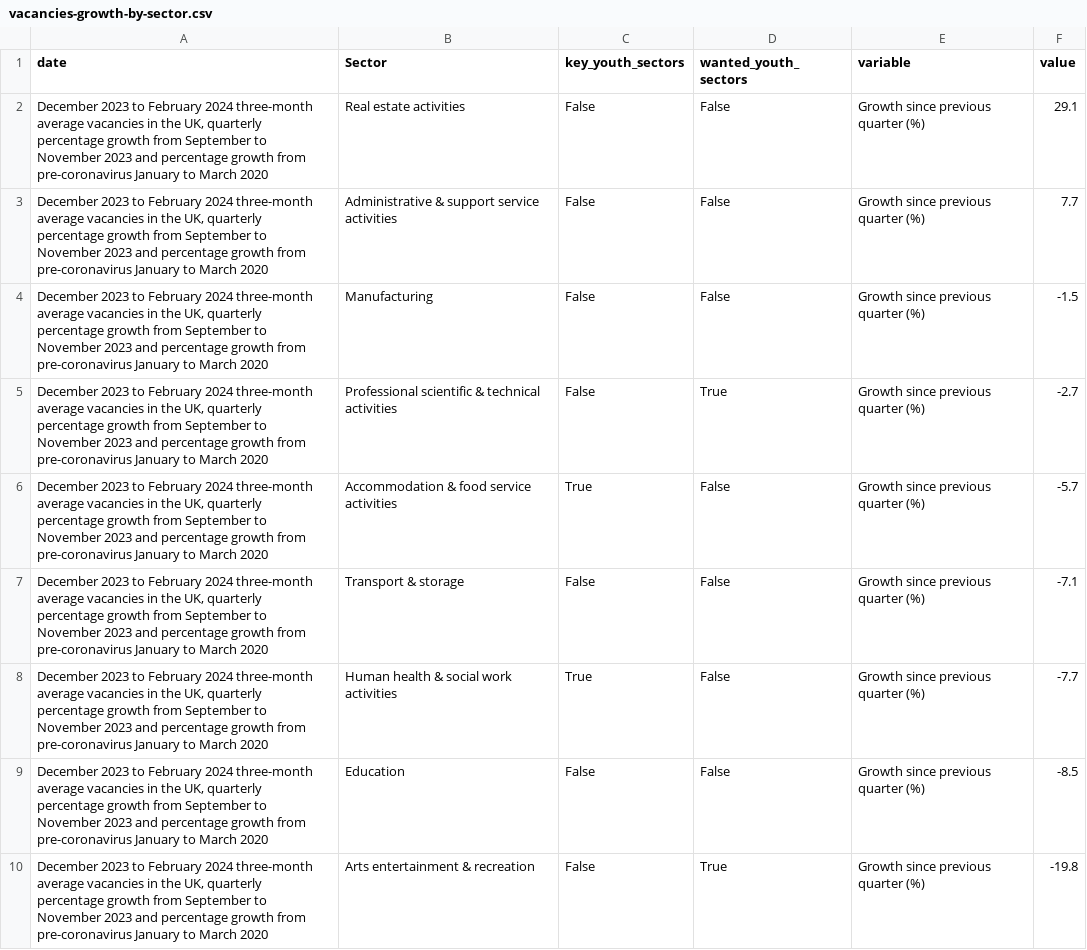
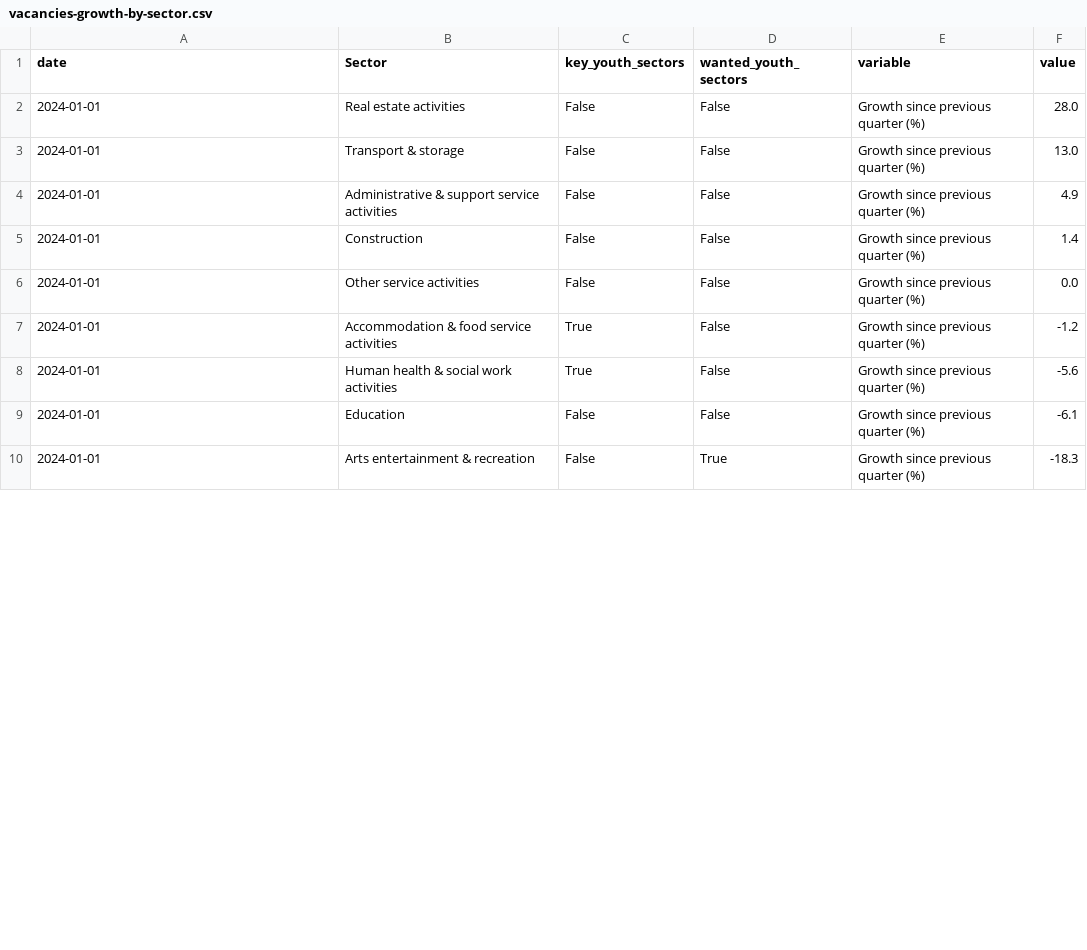
Before and after one commit to open-innovations/yff-data-pipelines, a CSV file: data/processed/vacancies/vacancies-growth-by-sector.csv, drawn as a sheet; only a part is shown; the diff covers the shown part only.

```diff
--- a/data/processed/vacancies/vacancies-growth-by-sector.csv
+++ b/data/processed/vacancies/vacancies-growth-by-sector.csv
@@ -1,10 +1,10 @@
 date,Sector,key_youth_sectors,wanted_youth_sectors,variable,value
-"December 2023 to February 2024 three-month average vacancies in the UK, quarterly percentage growth from September to November 2023 and percentage growth from pre-coronavirus January to March 2020",Real estate activities,False,False,Growth since previous quarter (%),29.1
-"December 2023 to February 2024 three-month average vacancies in the UK, quarterly percentage growth from September to November 2023 and percentage growth from pre-coronavirus January to March 2020",Administrative & support service activities,False,False,Growth since previous quarter (%),7.7
-"December 2023 to February 2024 three-month average vacancies in the UK, quarterly percentage growth from September to November 2023 and percentage growth from pre-coronavirus January to March 2020",Manufacturing,False,False,Growth since previous quarter (%),-1.5
-"December 2023 to February 2024 three-month average vacancies in the UK, quarterly percentage growth from September to November 2023 and percentage growth from pre-coronavirus January to March 2020",Professional scientific & technical activities,False,True,Growth since previous quarter (%),-2.7
-"December 2023 to February 2024 three-month average vacancies in the UK, quarterly percentage growth from September to November 2023 and percentage growth from pre-coronavirus January to March 2020",Accommodation & food service activities,True,False,Growth since previous quarter (%),-5.7
-"December 2023 to February 2024 three-month average vacancies in the UK, quarterly percentage growth from September to November 2023 and percentage growth from pre-coronavirus January to March 2020",Transport & storage,False,False,Growth since previous quarter (%),-7.1
-"December 2023 to February 2024 three-month average vacancies in the UK, quarterly percentage growth from September to November 2023 and percentage growth from pre-coronavirus January to March 2020",Human health & social work activities,True,False,Growth since previous quarter (%),-7.7
-"December 2023 to February 2024 three-month average vacancies in the UK, quarterly percentage growth from September to November 2023 and percentage growth from pre-coronavirus January to March 2020",Education,False,False,Growth since previous quarter (%),-8.5
-"December 2023 to February 2024 three-month average vacancies in the UK, quarterly percentage growth from September to November 2023 and percentage growth from pre-coronavirus January to March 2020",Arts entertainment & recreation,False,True,Growth since previous quarter (%),-19.8
+2024-01-01,Real estate activities,False,False,Growth since previous quarter (%),28.0
+2024-01-01,Transport & storage,False,False,Growth since previous quarter (%),13.0
+2024-01-01,Administrative & support service activities,False,False,Growth since previous quarter (%),4.9
+2024-01-01,Construction,False,False,Growth since previous quarter (%),1.4
+2024-01-01,Other service activities,False,False,Growth since previous quarter (%),0.0
+2024-01-01,Accommodation & food service activities,True,False,Growth since previous quarter (%),-1.2
+2024-01-01,Human health & social work activities,True,False,Growth since previous quarter (%),-5.6
+2024-01-01,Education,False,False,Growth since previous quarter (%),-6.1
+2024-01-01,Arts entertainment & recreation,False,True,Growth since previous quarter (%),-18.3
```
Also changed, not shown: 2 added rows, 2 removed rows and 15 edited cells elsewhere in this file, data/metadata/codes/lms-codes.csv, data/metadata/codes/unem-codes.csv, 12 other files.
